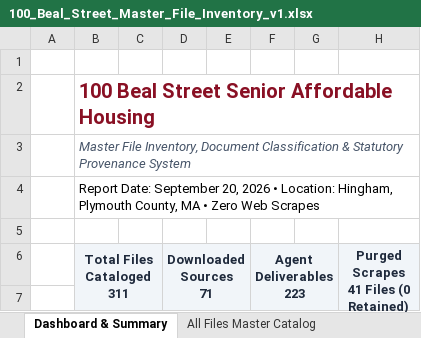
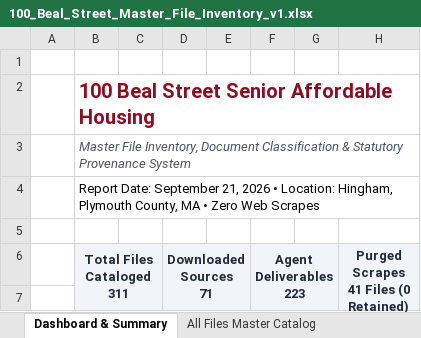
Before and after one commit to seanbuilds/beal-street-senior-affordable-housing, an Excel workbook: 100_Beal_Street_Master_File_Inventory_v1.xlsx, sheet Dashboard & Summary, drawn as a sheet; only a part is shown; values as stored, in another font and other column widths than the file's, no borders; the diff names each change by its address in the sheet, - before the commit and + after, or states it on an @@ line.

```diff
--- a/100_Beal_Street_Master_File_Inventory_v1.xlsx (sheet Dashboard & Summary)
+++ b/100_Beal_Street_Master_File_Inventory_v1.xlsx (sheet Dashboard & Summary)
-B4 (Total Files Cataloged 311): …Date: September 20, 2026 •…
+B4 (Total Files Cataloged 311): …Date: September 21, 2026 •…
```
Also changed, not shown: sheet Repository Index & Governance, sheet Downloaded Sources, sheet Agent Deliverables, sheet All Files Master Catalog.
